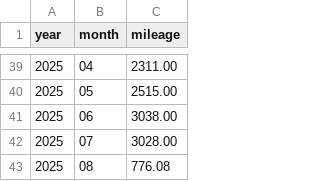
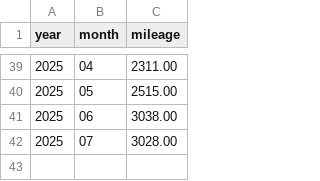
Before and after one commit to ArthurSmoke/car-data, a CSV file: data.csv, drawn as a sheet; only a part is shown, gaps mark what is left out; the diff names each change by its address in the sheet, - before the commit and + after, or states it on an @@ line.

Commit message:
删除2025.8月数据

```diff
--- a/data.csv
+++ b/data.csv
-row 43: 2025 | 08 | 776.08
```
